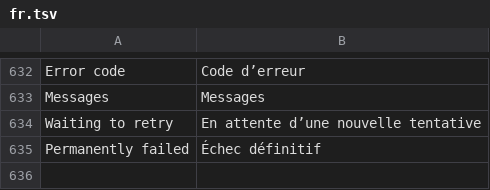
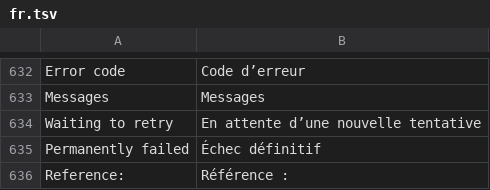
Before and after one commit to CTTIR/delphyR, a TSV file: packages/delphyrApp/inst/i18n/fr.tsv, drawn as a sheet; only a part is shown, gaps mark what is left out; the diff names each change by its address in the sheet, - before the commit and + after, or states it on an @@ line.

Commit message:
Add a technical log with references in failure messages and close the security check matrix
Every service call, job and message leaves one log entry built from fixed
tokens: time, correlation ID, operation, duration and the class of a refusal
or failure. Arguments, results, condition messages and account references are
never written. A failure message ends with the reference of its entry.

A marked value in every sensitive field of a synthetic study is searched for
in the technical log, condition messages, the audit trail, command receipts,
the database server log of the application role and the process output of a
browser run. Every exported service is called with malformed identifiers,
oversized text and the identities of another study. Every export is checked
for spreadsheet formulas, every view for markup shown literally.

The checks found three services that accepted a rationale of any length and
one that bound an unchecked code; the command layer now holds one limit.
The application role logs tersely, and a service evaluates its arguments
before its transaction opens.

```diff
--- a/packages/delphyrApp/inst/i18n/fr.tsv
+++ b/packages/delphyrApp/inst/i18n/fr.tsv
+row 636: Reference: | Référence :
```
Also changed, not shown: 36 other files.
